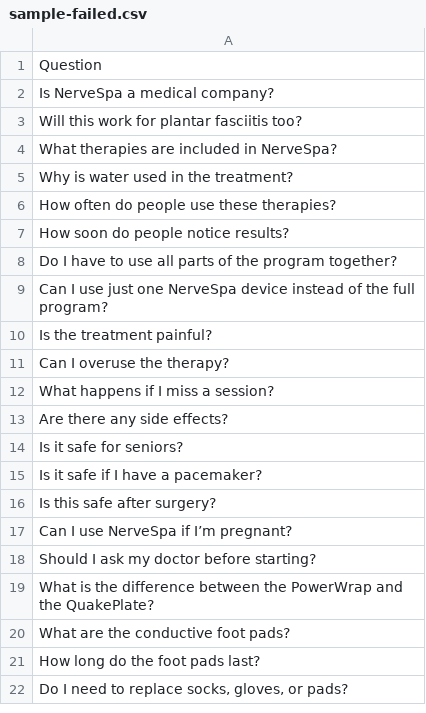
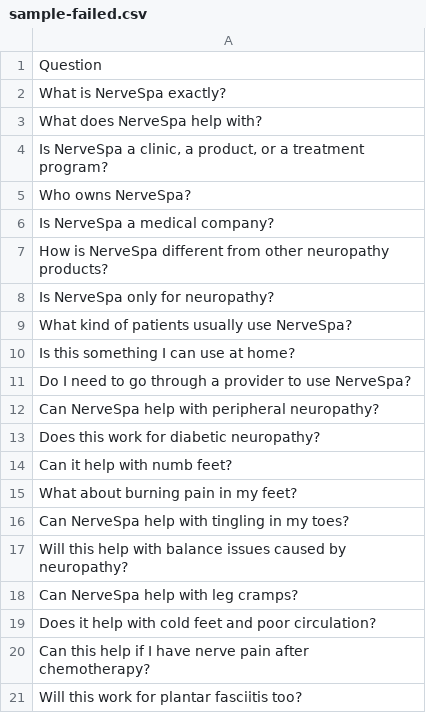
Before and after one commit to Sujay239/NerveSpa-Chatbot, a CSV file: response-collector/sample-failed.csv, drawn as a sheet; only a part is shown; the shorter side is filled out with more unchanged rows; the diff covers the shown part only; the diff names each change by its address in the sheet, - before the commit and + after, or states it on an @@ line.

```diff
--- a/response-collector/sample-failed.csv
+++ b/response-collector/sample-failed.csv
+row 2: What is NerveSpa exactly?
+row 3: What does NerveSpa help with?
+row 4: Is NerveSpa a clinic, a product, or a treatment program?
+row 5: Who owns NerveSpa?
+row 7: How is NerveSpa different from other neuropathy products?
+row 8: Is NerveSpa only for neuropathy?
+row 9: What kind of patients usually use NerveSpa?
+row 10: Is this something I can use at home?
+row 11: Do I need to go through a provider to use NerveSpa?
+row 12: Can NerveSpa help with peripheral neuropathy?
+row 13: Does this work for diabetic neuropathy?
+row 14: Can it help with numb feet?
+row 15: What about burning pain in my feet?
+row 16: Can NerveSpa help with tingling in my toes?
+row 17: Will this help with balance issues caused by neuropathy?
+row 18: Can NerveSpa help with leg cramps?
+row 19: Does it help with cold feet and poor circulation?
+row 20: Can this help if I have nerve pain after chemotherapy?
```
Also changed, not shown: 61 added rows elsewhere in this file, 12 other files.
